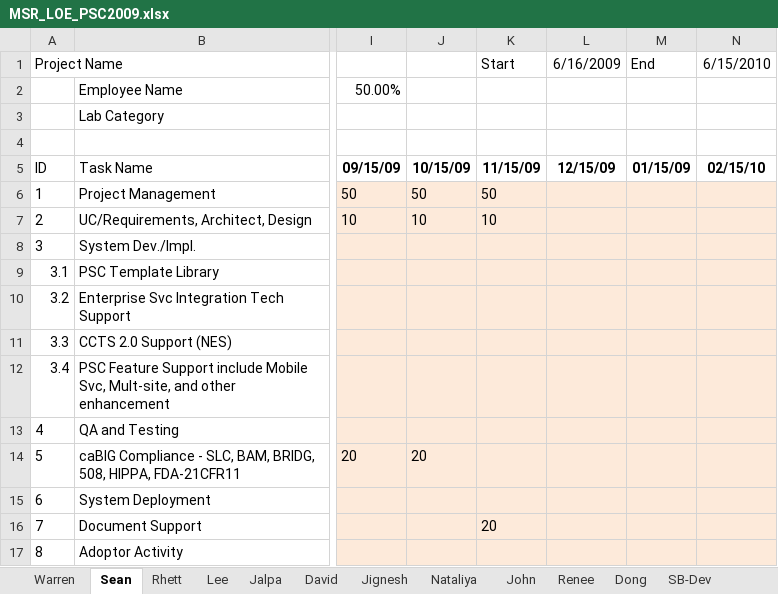
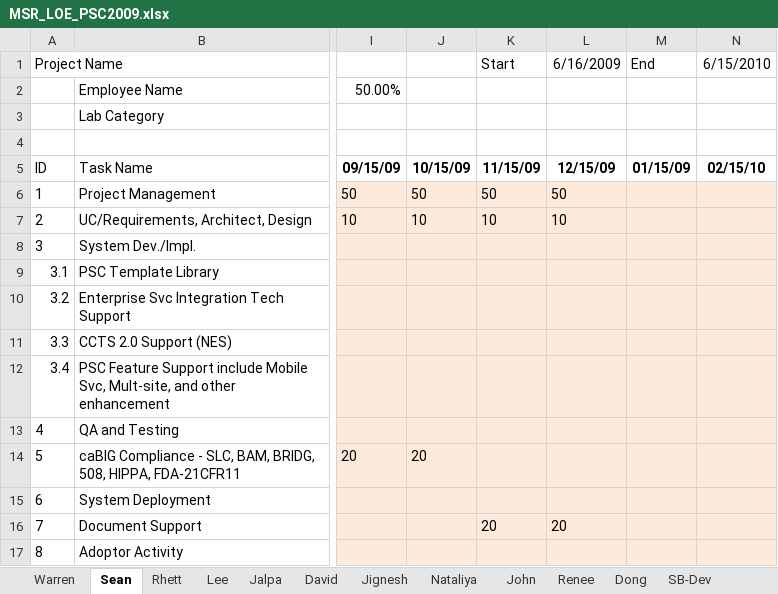
Before and after one commit to NCIP/psc-docs, an Excel workbook: deliverables/trunk/studycalendar/PhaseIV/MSR_LOE_PSC2009.xlsx, sheet Sean, drawn as a sheet; only a part is shown, gaps mark what is left out; values as stored, in another font and other column widths than the file's, no borders; the diff names each change by its address in the sheet, - before the commit and + after, or states it on an @@ line.

```diff
--- a/deliverables/trunk/studycalendar/PhaseIV/MSR_LOE_PSC2009.xlsx (sheet Sean)
+++ b/deliverables/trunk/studycalendar/PhaseIV/MSR_LOE_PSC2009.xlsx (sheet Sean)
-L6 (6/16/2009): (empty)
+L6 (6/16/2009): 50
-L7 (6/16/2009): (empty)
+L7 (6/16/2009): 10
-L16 (6/16/2009): (empty)
+L16 (6/16/2009): 20
```
Also changed, not shown: sheet SB-Dev, sheet SB-Manager, sheet Dong, sheet Lee, sheet Warren, sheet Jignesh, 6 more sheets, hidden cells, 1 other file.
